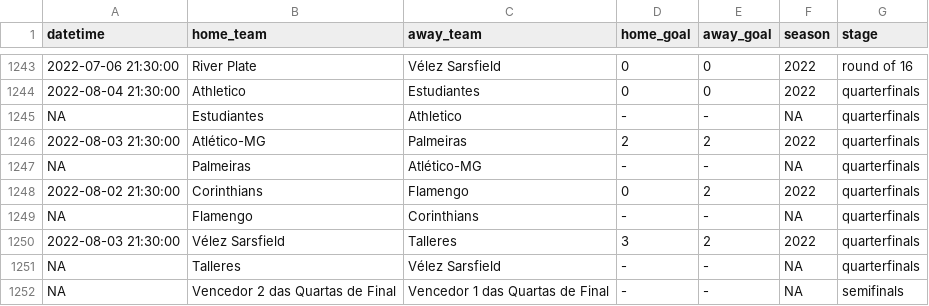
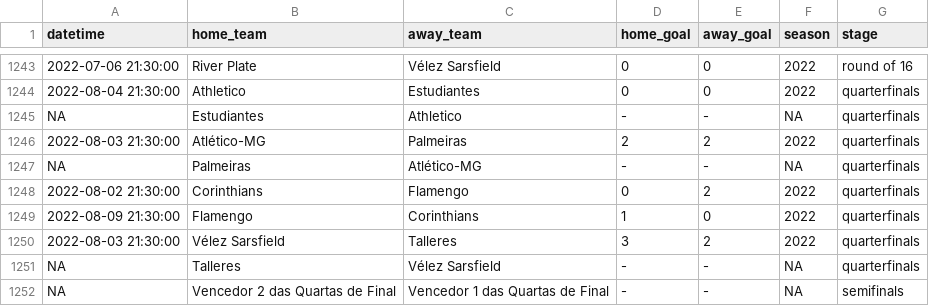
Before and after one commit to ricardo-mattoss/Brazilian-Soccer-Data, a CSV file: Data/Libertadores_Matches.csv, drawn as a sheet; only a part is shown, gaps mark what is left out.

```diff
--- a/Data/Libertadores_Matches.csv
+++ b/Data/Libertadores_Matches.csv
@@ -1248,3 +1248,3 @@ NA,"Palmeiras","Atlético-MG","-","-",NA,"quarterfinals"
 2022-08-02 21:30:00,"Corinthians","Flamengo","0","2",2022,"quarterfinals"
-NA,"Flamengo","Corinthians","-","-",NA,"quarterfinals"
+2022-08-09 21:30:00,"Flamengo","Corinthians","1","0",2022,"quarterfinals"
 2022-08-03 21:30:00,"Vélez Sarsfield","Talleres","3","2",2022,"quarterfinals"
```
